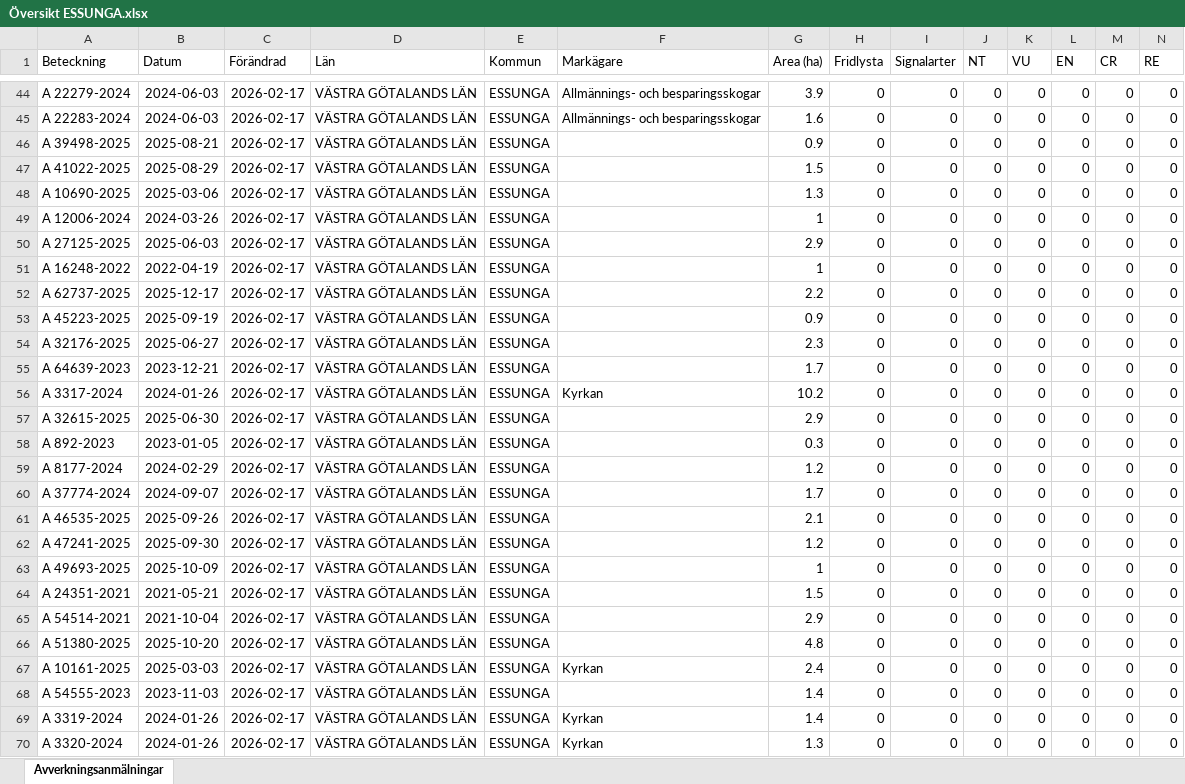
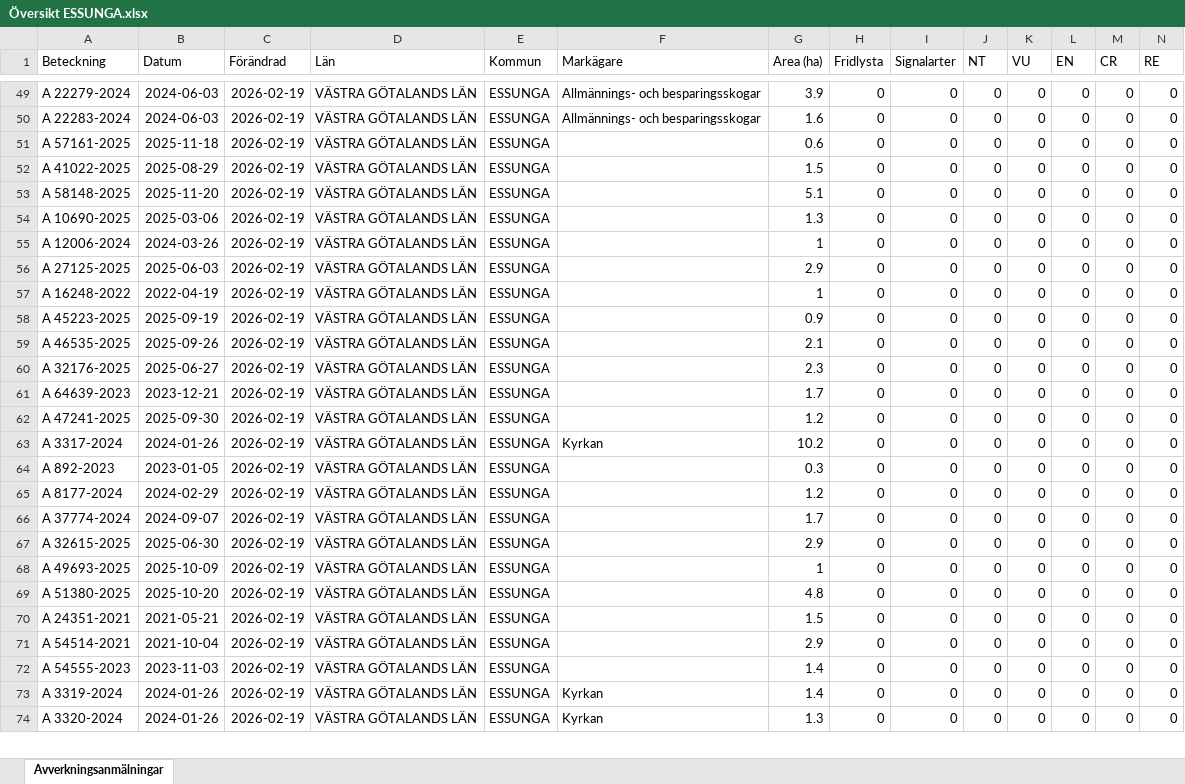
Before and after one commit to klasma/Logging_1445, an Excel workbook: Översikt ESSUNGA.xlsx, sheet Avverkningsanmälningar, drawn as a sheet; only a part is shown, gaps mark what is left out; values as stored, in another font and other column widths than the file's, no borders; removed rows and columns are numbered as before the commit, all else as after; rows hold the shown columns only; the diff covers the shown part only; the diff names each change by its address in the sheet, - before the commit and + after, or states it on an @@ line.

```diff
--- a/Översikt ESSUNGA.xlsx (sheet Avverkningsanmälningar)
+++ b/Översikt ESSUNGA.xlsx (sheet Avverkningsanmälningar)
-C49:C52 (Förändrad): 2026-02-17
+C49:C52 (Förändrad): 2026-02-19
-A51 (Beteckning): A 39498-2025
+A51 (Beteckning): A 57161-2025
-B51 (Datum): 2025-08-21
+B51 (Datum): 2025-11-18
-G51 (Area (ha)): 0.9
+G51 (Area (ha)): 0.6
+row 53: A 58148-2025 | 2025-11-20 | 2026-02-19 | VÄSTRA GÖTALANDS LÄN | ESSUNGA |  | 5.1 | 0 | 0 | 0 | 0 | 0 | 0 | 0
-C54:C57 (Förändrad): 2026-02-17
+C54:C57 (Förändrad): 2026-02-19
-row 52: A 62737-2025 | 2025-12-17 | 2026-02-17 | VÄSTRA GÖTALANDS LÄN | ESSUNGA |  | 2.2 | 0 | 0 | 0 | 0 | 0 | 0 | 0
-C58 (Förändrad): 2026-02-17
+C58 (Förändrad): 2026-02-19
+row 59: A 46535-2025 | 2025-09-26 | 2026-02-19 | VÄSTRA GÖTALANDS LÄN | ESSUNGA |  | 2.1 | 0 | 0 | 0 | 0 | 0 | 0 | 0
-C60:C61 (Förändrad): 2026-02-17
+C60:C61 (Förändrad): 2026-02-19
+row 62: A 47241-2025 | 2025-09-30 | 2026-02-19 | VÄSTRA GÖTALANDS LÄN | ESSUNGA |  | 1.2 | 0 | 0 | 0 | 0 | 0 | 0 | 0
-C63 (Förändrad): 2026-02-17
+C63 (Förändrad): 2026-02-19
-row 57: A 32615-2025 | 2025-06-30 | 2026-02-17 | VÄSTRA GÖTALANDS LÄN | ESSUNGA |  | 2.9 | 0 | 0 | 0 | 0 | 0 | 0 | 0
-C64:C66 (Förändrad): 2026-02-17
+C64:C66 (Förändrad): 2026-02-19
-row 61: A 46535-2025 | 2025-09-26 | 2026-02-17 | VÄSTRA GÖTALANDS LÄN | ESSUNGA |  | 2.1 | 0 | 0 | 0 | 0 | 0 | 0 | 0
-A67 (Beteckning): A 47241-2025
+A67 (Beteckning): A 32615-2025
-B67 (Datum): 2025-09-30
+B67 (Datum): 2025-06-30
-C67:C68 (Förändrad): 2026-02-17
+C67:C68 (Förändrad): 2026-02-19
-G67 (Area (ha)): 1.2
+G67 (Area (ha)): 2.9
+row 69: A 51380-2025 | 2025-10-20 | 2026-02-19 | VÄSTRA GÖTALANDS LÄN | ESSUNGA |  | 4.8 | 0 | 0 | 0 | 0 | 0 | 0 | 0
-C70:C71 (Förändrad): 2026-02-17
+C70:C71 (Förändrad): 2026-02-19
-row 66: A 51380-2025 | 2025-10-20 | 2026-02-17 | VÄSTRA GÖTALANDS LÄN | ESSUNGA |  | 4.8 | 0 | 0 | 0 | 0 | 0 | 0 | 0
-row 67: A 10161-2025 | 2025-03-03 | 2026-02-17 | VÄSTRA GÖTALANDS LÄN | ESSUNGA | Kyrkan | 2.4 | 0 | 0 | 0 | 0 | 0 | 0 | 0
-C72:C74 (Förändrad): 2026-02-17
+C72:C74 (Förändrad): 2026-02-19
```
Also changed, not shown: 11 added rows, 9 removed rows and 98 edited cells elsewhere in this sheet, artfynd/A 3563-2024 artfynd.xlsx, 6 other files.
